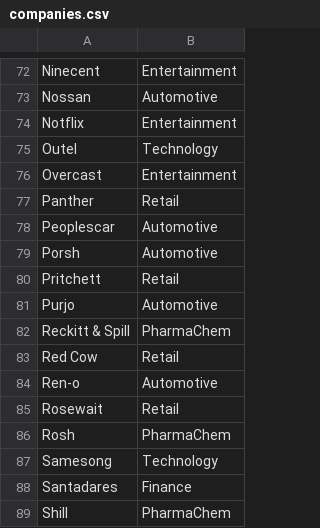
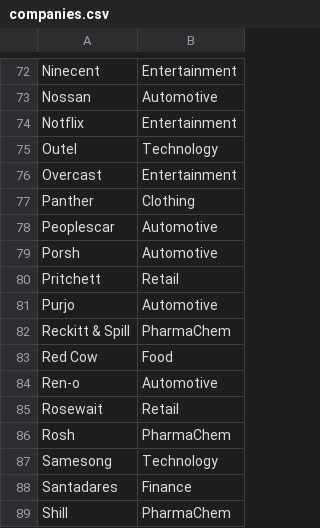
Before and after one commit to briang/fictional-company-names, a CSV file: companies.csv, drawn as a sheet; only a part is shown, gaps mark what is left out; the diff covers the shown part only.

Commit message:
reclassify some companies as Clothing or Food

```diff
--- a/companies.csv
+++ b/companies.csv
@@ -76,3 +76,3 @@ Outel,Technology
 Overcast,Entertainment
-Panther,Retail
+Panther,Clothing
 Peoplescar,Automotive
@@ -82,3 +82,3 @@ Purjo,Automotive
 Reckitt & Spill,PharmaChem
-Red Cow,Retail
+Red Cow,Food
 Ren-o,Automotive
```
Also changed, not shown: 10 edited cells elsewhere in this file.
